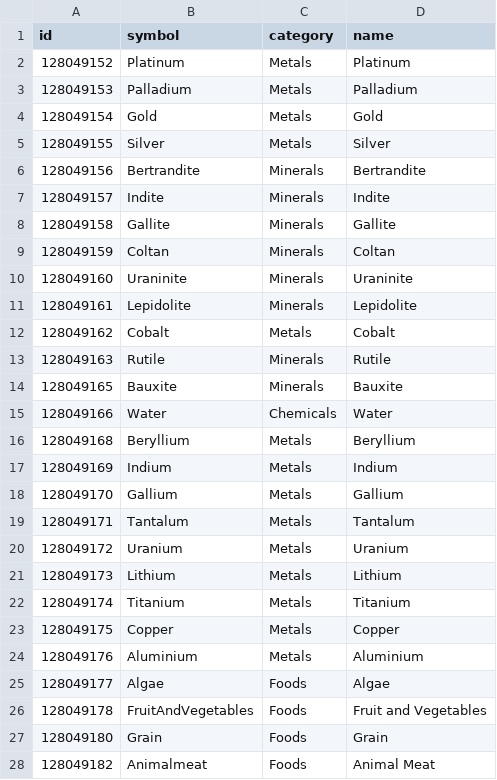
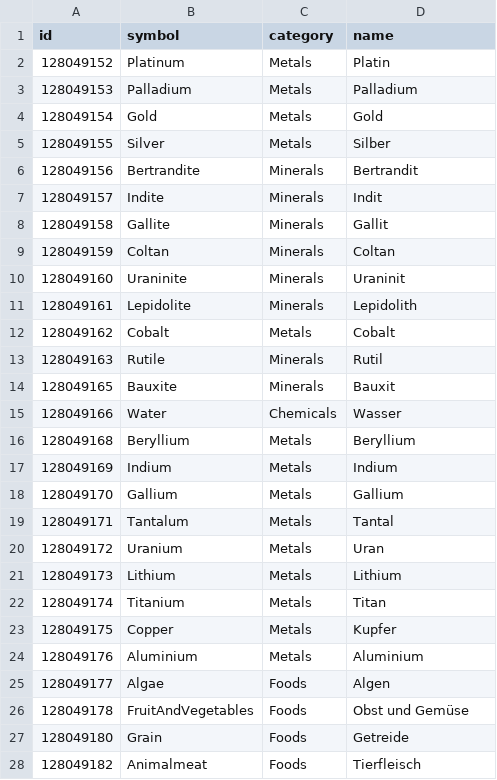
Before and after one commit to aussig/BGS-Tally, a CSV file: data/L10n/de.commodity.csv, drawn as a sheet; only a part is shown; the diff covers the shown part only.

Commit message:
New translations commodity.csv (German)

```diff
--- a/data/L10n/de.commodity.csv
+++ b/data/L10n/de.commodity.csv
@@ -1,16 +1,16 @@
 "id","symbol","category","name"
-"128049152","Platinum","Metals","Platinum"
+"128049152","Platinum","Metals","Platin"
 "128049153","Palladium","Metals","Palladium"
 "128049154","Gold","Metals","Gold"
-"128049155","Silver","Metals","Silver"
-"128049156","Bertrandite","Minerals","Bertrandite"
-"128049157","Indite","Minerals","Indite"
-"128049158","Gallite","Minerals","Gallite"
+"128049155","Silver","Metals","Silber"
+"128049156","Bertrandite","Minerals","Bertrandit"
+"128049157","Indite","Minerals","Indit"
+"128049158","Gallite","Minerals","Gallit"
 "128049159","Coltan","Minerals","Coltan"
-"128049160","Uraninite","Minerals","Uraninite"
-"128049161","Lepidolite","Minerals","Lepidolite"
+"128049160","Uraninite","Minerals","Uraninit"
+"128049161","Lepidolite","Minerals","Lepidolith"
 "128049162","Cobalt","Metals","Cobalt"
-"128049163","Rutile","Minerals","Rutile"
-"128049165","Bauxite","Minerals","Bauxite"
-"128049166","Water","Chemicals","Water"
+"128049163","Rutile","Minerals","Rutil"
+"128049165","Bauxite","Minerals","Bauxit"
+"128049166","Water","Chemicals","Wasser"
 "128049168","Beryllium","Metals","Beryllium"
@@ -18,11 +18,11 @@
 "128049170","Gallium","Metals","Gallium"
-"128049171","Tantalum","Metals","Tantalum"
-"128049172","Uranium","Metals","Uranium"
+"128049171","Tantalum","Metals","Tantal"
+"128049172","Uranium","Metals","Uran"
 "128049173","Lithium","Metals","Lithium"
-"128049174","Titanium","Metals","Titanium"
-"128049175","Copper","Metals","Copper"
+"128049174","Titanium","Metals","Titan"
+"128049175","Copper","Metals","Kupfer"
 "128049176","Aluminium","Metals","Aluminium"
-"128049177","Algae","Foods","Algae"
-"128049178","FruitAndVegetables","Foods","Fruit and Vegetables"
-"128049180","Grain","Foods","Grain"
-"128049182","Animalmeat","Foods","Animal Meat"
+"128049177","Algae","Foods","Algen"
+"128049178","FruitAndVegetables","Foods","Obst und Gemüse"
+"128049180","Grain","Foods","Getreide"
+"128049182","Animalmeat","Foods","Tierfleisch"
```
Also changed, not shown: 181 edited cells elsewhere in this file.
